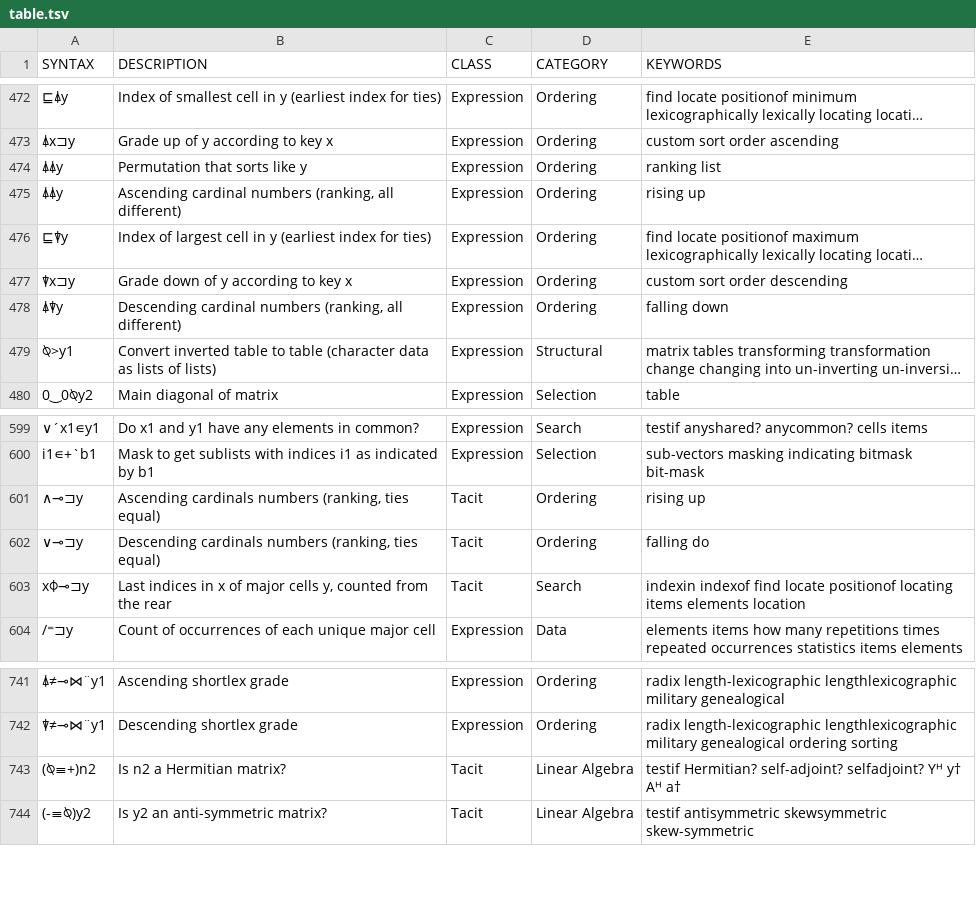
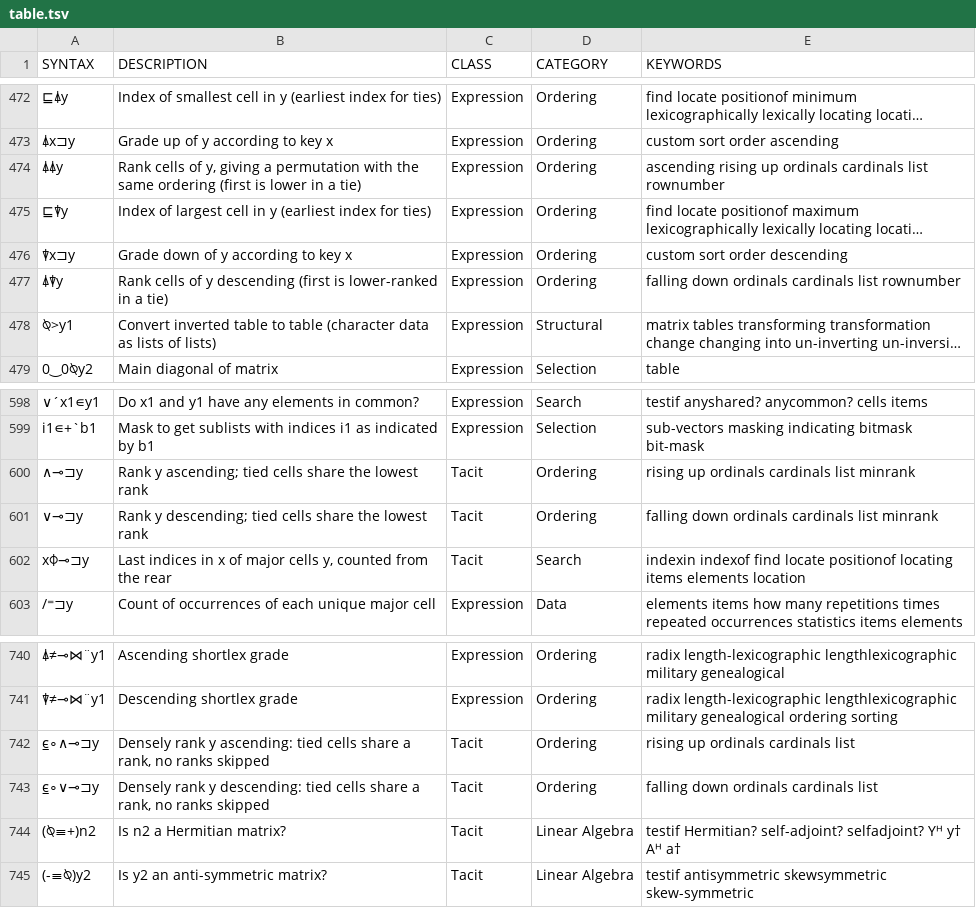
Before and after one commit to mlochbaum/bqncrate, a TSV file: table.tsv, drawn as a sheet; only a part is shown, gaps mark what is left out; long unchanged cells end in …; removed rows and columns are numbered as before the commit, all else as after; the diff names each change by its address in the sheet, - before the commit and + after, or states it on an @@ line.

Commit message:
Rework ordinals/rank functions and add dense ranks

```diff
--- a/table.tsv
+++ b/table.tsv
-row 474: ⍋⍋y | Permutation that sorts like y | Expression | Ordering | ranking list
-B474 (DESCRIPTION): Ascending cardinal numbers (ranking, all different)
+B474 (DESCRIPTION): Rank cells of y, giving a permutation with the same ordering (first is lower in a tie)
-E474 (KEYWORDS): rising up
+E474 (KEYWORDS): ascending rising up ordinals cardinals list rownumber
-B477 (DESCRIPTION): Descending cardinal numbers (ranking, all different)
+B477 (DESCRIPTION): Rank cells of y descending (first is lower-ranked in a tie)
-E477 (KEYWORDS): falling down
+E477 (KEYWORDS): falling down ordinals cardinals list rownumber
-B600 (DESCRIPTION): Ascending cardinals numbers (ranking, ties equal)
+B600 (DESCRIPTION): Rank y ascending; tied cells share the lowest rank
-E600 (KEYWORDS): rising up
+E600 (KEYWORDS): rising up ordinals cardinals list minrank
-B601 (DESCRIPTION): Descending cardinals numbers (ranking, ties equal)
+B601 (DESCRIPTION): Rank y descending; tied cells share the lowest rank
-E601 (KEYWORDS): falling do
+E601 (KEYWORDS): falling down ordinals cardinals list minrank
+row 742: ⍷∘∧⊸⊐y | Densely rank y ascending: tied cells share a rank, no ranks skipped | Tacit | Ordering | rising up ordinals cardinals list
+row 743: ⍷∘∨⊸⊐y | Densely rank y descending: tied cells share a rank, no ranks skipped | Tacit | Ordering | falling down ordinals cardinals list
```
